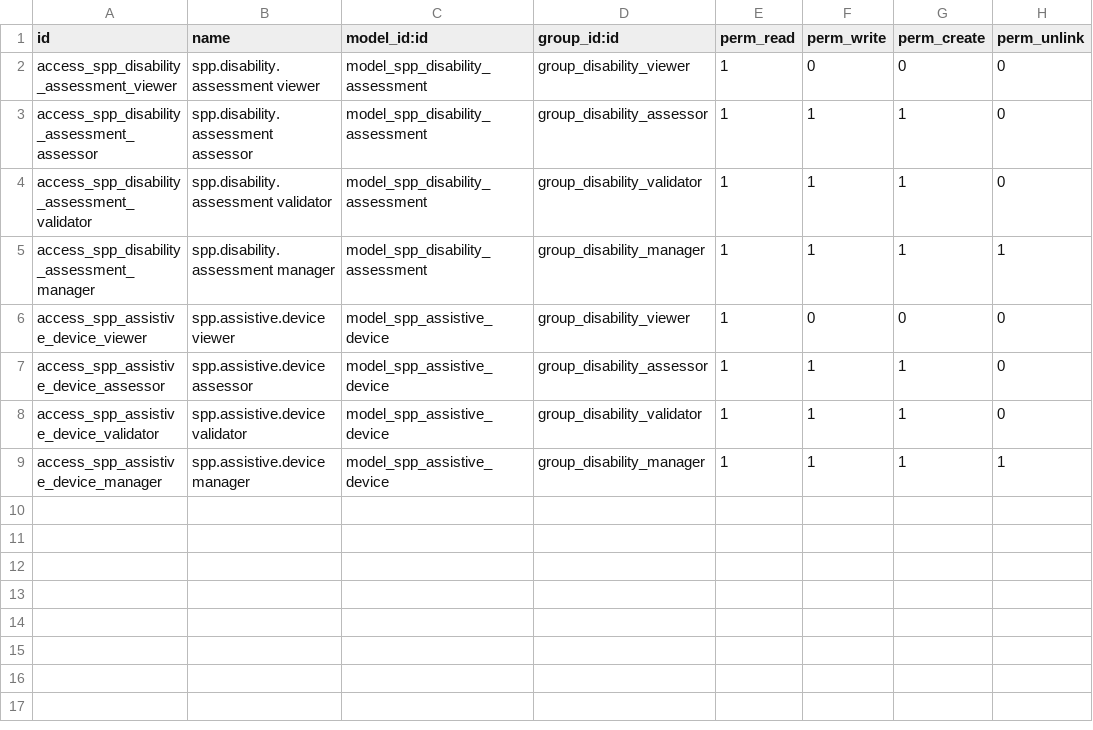
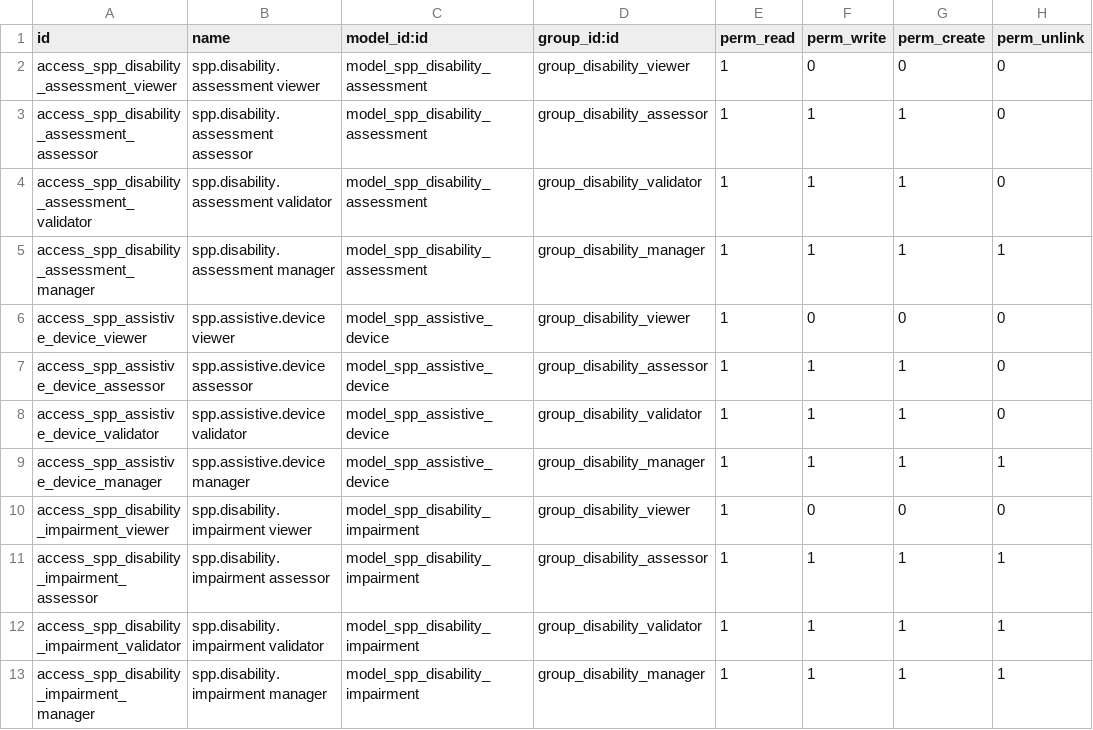
Before and after one commit to OpenSPP/OpenSPP2, a CSV file: spp_disability_registry/security/ir.model.access.csv, drawn as a sheet; the diff names each change by its address in the sheet, - before the commit and + after, or states it on an @@ line.

Commit message:
feat(disability_registry): impairment classification on its own tab, multi-row (#1054)
- Add spp.disability.impairment line model (type + cause + severity per row)
  with ACLs; expose as impairment_line_ids on the assessment
- Move Impairment Classification to its own tab with an editable list;
  Overview shows a read-only Classification Summary
- Derive the assessment-level severity_level_id (most severe line) and
  impairment_type_ids (union) from the lines so the registrant propagation,
  list/badge decorations, filters, concept groups and CEL functions keep
  working unchanged; drop the per-assessment impairment_cause_id
- Update demo data to use impairment lines (adult now has two)
- Update tests to record severity via impairment lines; fix a stale test
  that called the _onchange_assessment_type removed in #1053

```diff
--- a/spp_disability_registry/security/ir.model.access.csv
+++ b/spp_disability_registry/security/ir.model.access.csv
+row 10: access_spp_disability_impairment_viewer | spp.disability.impairment viewer | model_spp_disability_impairment | group_disability_viewer | 1 | 0 | 0 | 0
+row 11: access_spp_disability_impairment_assessor | spp.disability.impairment assessor | model_spp_disability_impairment | group_disability_assessor | 1 | 1 | 1 | 1
+row 12: access_spp_disability_impairment_validator | spp.disability.impairment validator | model_spp_disability_impairment | group_disability_validator | 1 | 1 | 1 | 1
+row 13: access_spp_disability_impairment_manager | spp.disability.impairment manager | model_spp_disability_impairment | group_disability_manager | 1 | 1 | 1 | 1
```
Also changed, not shown: 8 other files.
